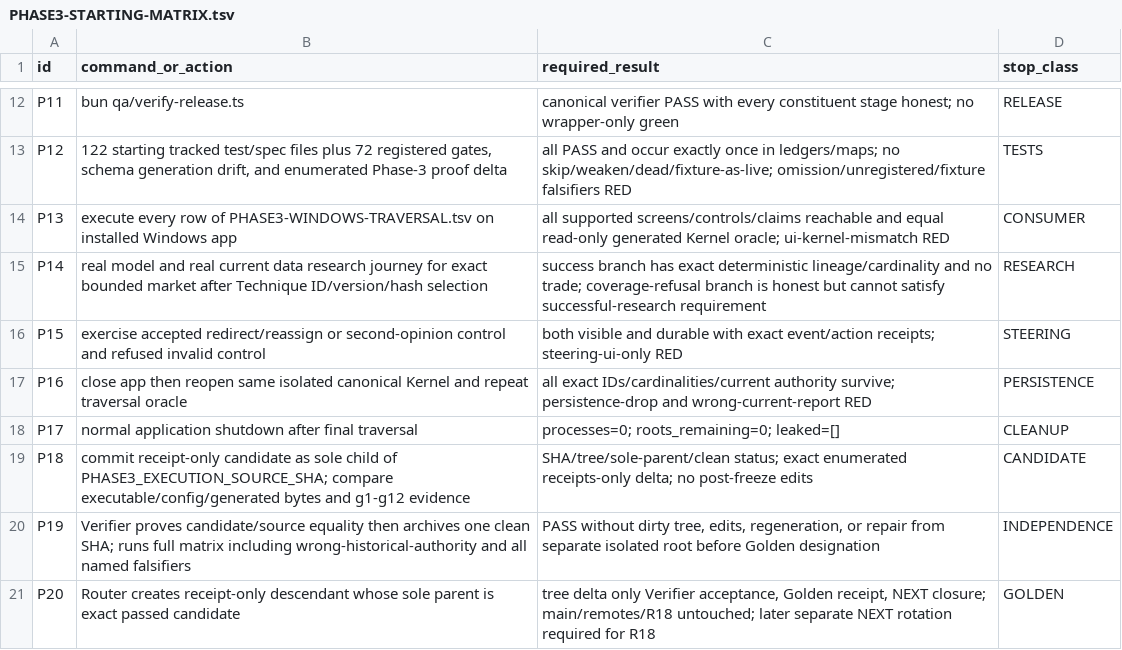
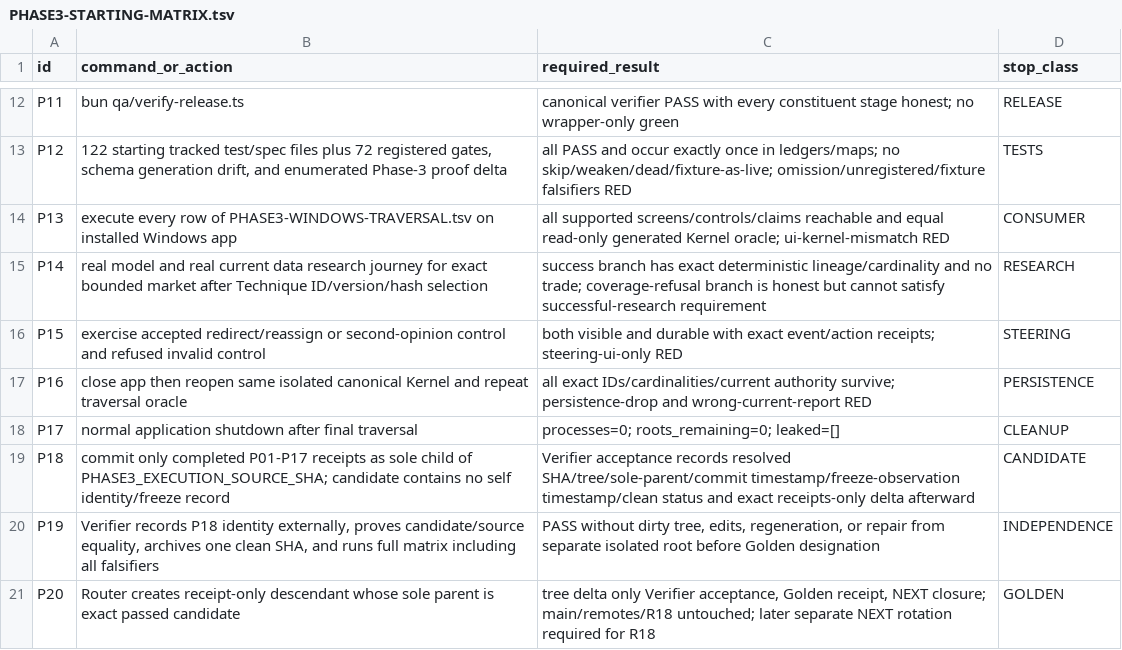
Before and after one commit to SidNig21/QuantFlow-Ontology, a TSV file: docs/orders/evidence/golden-baseline/phase3/PHASE3-STARTING-MATRIX.tsv, drawn as a sheet; only a part is shown, gaps mark what is left out.

```diff
--- a/docs/orders/evidence/golden-baseline/phase3/PHASE3-STARTING-MATRIX.tsv
+++ b/docs/orders/evidence/golden-baseline/phase3/PHASE3-STARTING-MATRIX.tsv
@@ -18,4 +18,4 @@ P16	close app then reopen same isolated canonical Kernel and repeat traversal or
 P17	normal application shutdown after final traversal	processes=0; roots_remaining=0; leaked=[]	CLEANUP
-P18	commit receipt-only candidate as sole child of PHASE3_EXECUTION_SOURCE_SHA; compare executable/config/generated bytes and g1-g12 evidence	SHA/tree/sole-parent/clean status; exact enumerated receipts-only delta; no post-freeze edits	CANDIDATE
-P19	Verifier proves candidate/source equality then archives one clean SHA; runs full matrix including wrong-historical-authority and all named falsifiers	PASS without dirty tree, edits, regeneration, or repair from separate isolated root before Golden designation	INDEPENDENCE
+P18	commit only completed P01-P17 receipts as sole child of PHASE3_EXECUTION_SOURCE_SHA; candidate contains no self identity/freeze record	Verifier acceptance records resolved SHA/tree/sole-parent/commit timestamp/freeze-observation timestamp/clean status and exact receipts-only delta afterward	CANDIDATE
+P19	Verifier records P18 identity externally, proves candidate/source equality, archives one clean SHA, and runs full matrix including all falsifiers	PASS without dirty tree, edits, regeneration, or repair from separate isolated root before Golden designation	INDEPENDENCE
 P20	Router creates receipt-only descendant whose sole parent is exact passed candidate	tree delta only Verifier acceptance, Golden receipt, NEXT closure; main/remotes/R18 untouched; later separate NEXT rotation required for R18	GOLDEN
```
Also changed, not shown: docs/orders/evidence/golden-baseline/phase3/PHASE3-SURFACE-MANIFEST.tsv, 1 other file.
